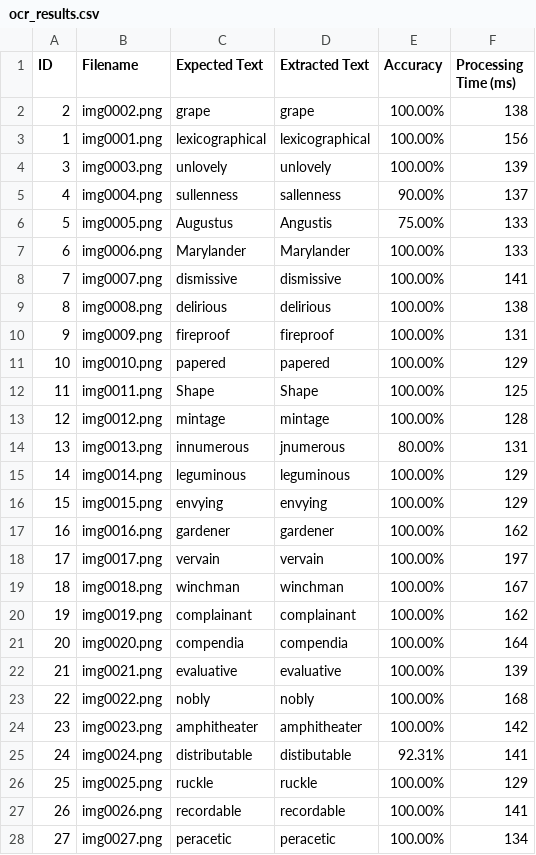
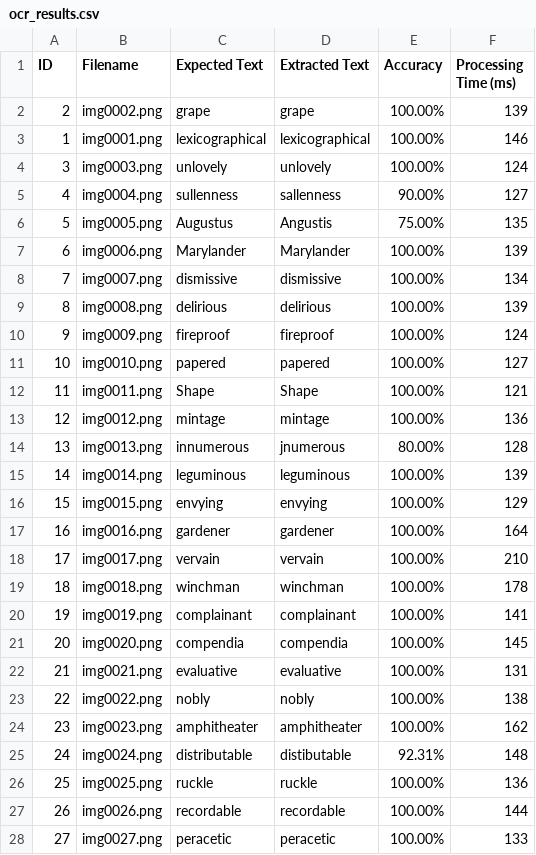
Before and after one commit to mimflar/parallel-ocr-pipeline, a CSV file: ocr_results.csv, drawn as a sheet; only a part is shown; the diff covers the shown part only.

```diff
--- a/ocr_results.csv
+++ b/ocr_results.csv
@@ -1,28 +1,28 @@
 ID,Filename,Expected Text,Extracted Text,Accuracy,Processing Time (ms)
-2,img0002.png,grape,grape,100.00%,138
-1,img0001.png,lexicographical,lexicographical,100.00%,156
-3,img0003.png,unlovely,unlovely,100.00%,139
-4,img0004.png,sullenness,sallenness,90.00%,137
-5,img0005.png,Augustus,Angustis,75.00%,133
-6,img0006.png,Marylander,Marylander,100.00%,133
-7,img0007.png,dismissive,dismissive,100.00%,141
-8,img0008.png,delirious,delirious,100.00%,138
-9,img0009.png,fireproof,fireproof,100.00%,131
-10,img0010.png,papered,papered,100.00%,129
-11,img0011.png,Shape,Shape,100.00%,125
-12,img0012.png,mintage,mintage,100.00%,128
-13,img0013.png,innumerous,jnumerous,80.00%,131
-14,img0014.png,leguminous,leguminous,100.00%,129
+2,img0002.png,grape,grape,100.00%,139
+1,img0001.png,lexicographical,lexicographical,100.00%,146
+3,img0003.png,unlovely,unlovely,100.00%,124
+4,img0004.png,sullenness,sallenness,90.00%,127
+5,img0005.png,Augustus,Angustis,75.00%,135
+6,img0006.png,Marylander,Marylander,100.00%,139
+7,img0007.png,dismissive,dismissive,100.00%,134
+8,img0008.png,delirious,delirious,100.00%,139
+9,img0009.png,fireproof,fireproof,100.00%,124
+10,img0010.png,papered,papered,100.00%,127
+11,img0011.png,Shape,Shape,100.00%,121
+12,img0012.png,mintage,mintage,100.00%,136
+13,img0013.png,innumerous,jnumerous,80.00%,128
+14,img0014.png,leguminous,leguminous,100.00%,139
 15,img0015.png,envying,envying,100.00%,129
-16,img0016.png,gardener,gardener,100.00%,162
-17,img0017.png,vervain,vervain,100.00%,197
-18,img0018.png,winchman,winchman,100.00%,167
-19,img0019.png,complainant,complainant,100.00%,162
-20,img0020.png,compendia,compendia,100.00%,164
-21,img0021.png,evaluative,evaluative,100.00%,139
-22,img0022.png,nobly,nobly,100.00%,168
-23,img0023.png,amphitheater,amphitheater,100.00%,142
-24,img0024.png,distributable,distibutable,92.31%,141
-25,img0025.png,ruckle,ruckle,100.00%,129
-26,img0026.png,recordable,recordable,100.00%,141
-27,img0027.png,peracetic,peracetic,100.00%,134
+16,img0016.png,gardener,gardener,100.00%,164
+17,img0017.png,vervain,vervain,100.00%,210
+18,img0018.png,winchman,winchman,100.00%,178
+19,img0019.png,complainant,complainant,100.00%,141
+20,img0020.png,compendia,compendia,100.00%,145
+21,img0021.png,evaluative,evaluative,100.00%,131
+22,img0022.png,nobly,nobly,100.00%,138
+23,img0023.png,amphitheater,amphitheater,100.00%,162
+24,img0024.png,distributable,distibutable,92.31%,148
+25,img0025.png,ruckle,ruckle,100.00%,136
+26,img0026.png,recordable,recordable,100.00%,144
+27,img0027.png,peracetic,peracetic,100.00%,133
```
Also changed, not shown: 70 edited cells elsewhere in this file, ocr_results_1_workers.csv, ocr_results_2_workers.csv, 4 other files.
